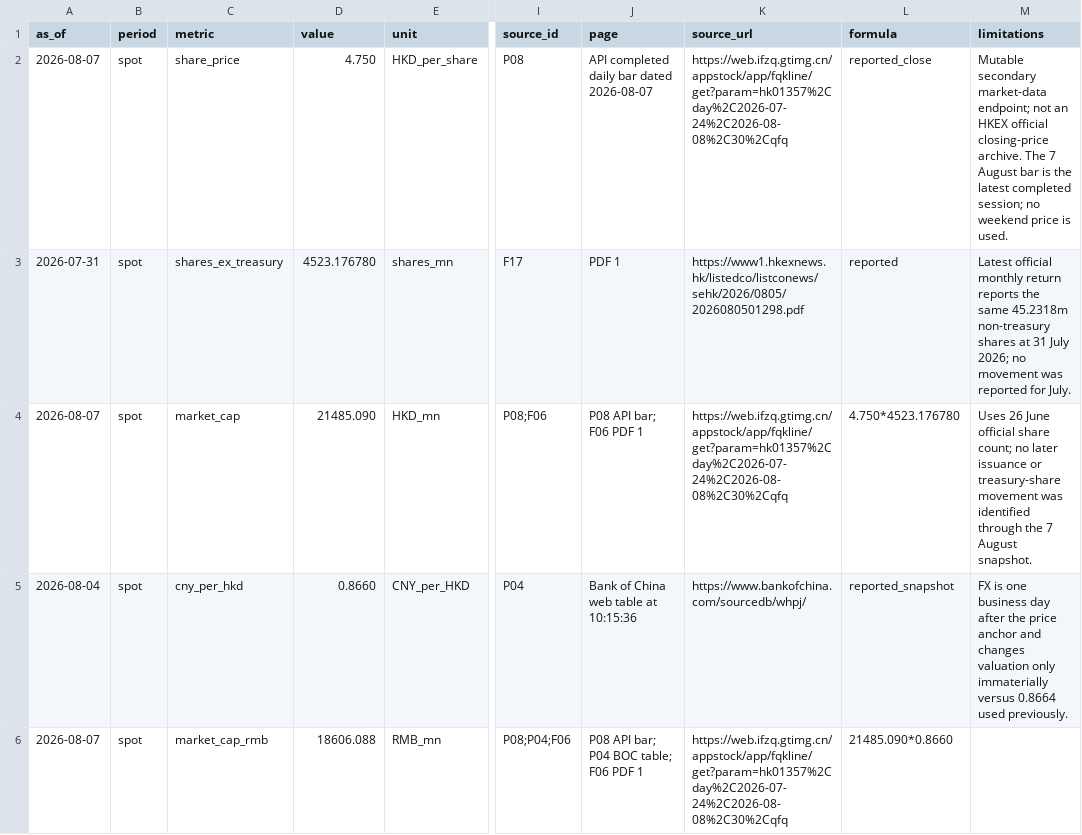
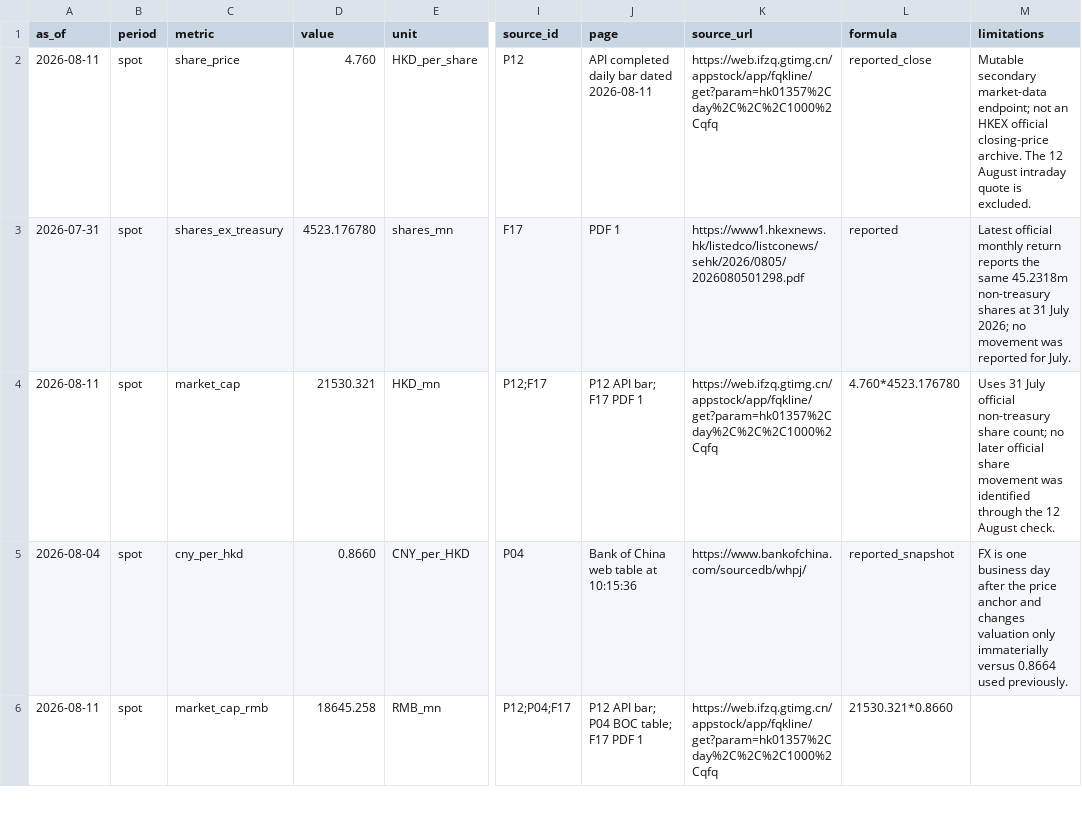
Before and after one commit to farmcan/buffett-munger-company-research, a CSV file: docs/meitu-01357-hk/data/market-pricing-state.csv, drawn as a sheet; only a part is shown, gaps mark what is left out; the diff covers the shown part only; the diff names each change by its address in the sheet, - before the commit and + after, or states it on an @@ line.

```diff
--- a/docs/meitu-01357-hk/data/market-pricing-state.csv
+++ b/docs/meitu-01357-hk/data/market-pricing-state.csv
-A2 (as_of): 2026-08-07
+A2 (as_of): 2026-08-11
-D2 (value): 4.750
+D2 (value): 4.760
-I2 (source_id): P08
+I2 (source_id): P12
-J2 (page): API completed daily bar dated 2026-08-07
+J2 (page): API completed daily bar dated 2026-08-11
-K2 (source_url): https://web.ifzq.gtimg.cn/appstock/app/fqkline/get?param=hk01357%2Cday%2C2026-07-24%2C2026-08-08%2C30%2Cqfq
+K2 (source_url): https://web.ifzq.gtimg.cn/appstock/app/fqkline/get?param=hk01357%2Cday%2C%2C%2C1000%2Cqfq
-M2 (limitations): …archive. The 7 August bar is the latest completed session; no weekend price is used.
+M2 (limitations): …archive. The 12 August intraday quote is excluded.
-A4 (as_of): 2026-08-07
+A4 (as_of): 2026-08-11
-D4 (value): 21485.090
+D4 (value): 21530.321
-I4 (source_id): P08;F06
+I4 (source_id): P12;F17
-J4 (page): P08 API bar; F06 PDF 1
+J4 (page): P12 API bar; F17 PDF 1
-K4 (source_url): https://web.ifzq.gtimg.cn/appstock/app/fqkline/get?param=hk01357%2Cday%2C2026-07-24%2C2026-08-08%2C30%2Cqfq
+K4 (source_url): https://web.ifzq.gtimg.cn/appstock/app/fqkline/get?param=hk01357%2Cday%2C%2C%2C1000%2Cqfq
-L4 (formula): 4.750*4523.176780
+L4 (formula): 4.760*4523.176780
-M4 (limitations): Uses 26 June official share count; no later issuance or treasury-share movement was identified through the 7 August snapshot.
+M4 (limitations): Uses 31 July official non-treasury share count; no later official share movement was identified through the 12 August check.
-A6 (as_of): 2026-08-07
+A6 (as_of): 2026-08-11
-D6 (value): 18606.088
+D6 (value): 18645.258
-I6 (source_id): P08;P04;F06
+I6 (source_id): P12;P04;F17
-J6 (page): P08 API bar; P04 BOC table; F06 PDF 1
+J6 (page): P12 API bar; P04 BOC table; F17 PDF 1
-K6 (source_url): https://web.ifzq.gtimg.cn/appstock/app/fqkline/get?param=hk01357%2Cday%2C2026-07-24%2C2026-08-08%2C30%2Cqfq
+K6 (source_url): https://web.ifzq.gtimg.cn/appstock/app/fqkline/get?param=hk01357%2Cday%2C%2C%2C1000%2Cqfq
-L6 (formula): 21485.090*0.8660
+L6 (formula): 21530.321*0.8660
```
Also changed, not shown: 51 edited cells elsewhere in this file, docs/meitu-01357-hk/data/ai-application-catalyst-radar.csv, docs/meitu-01357-hk/data/near-term-rally-opportunity.csv, 25 other files.
